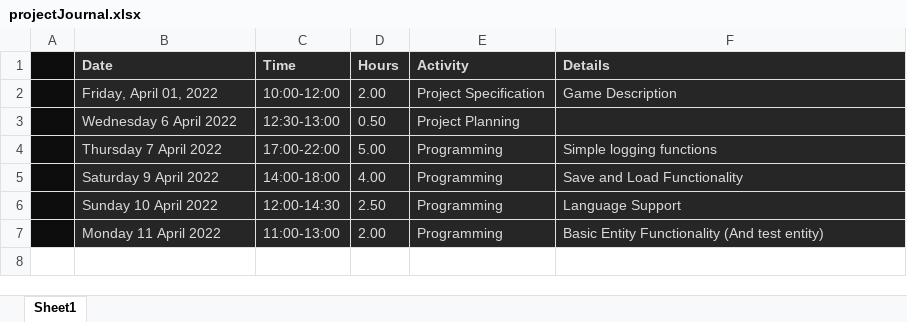
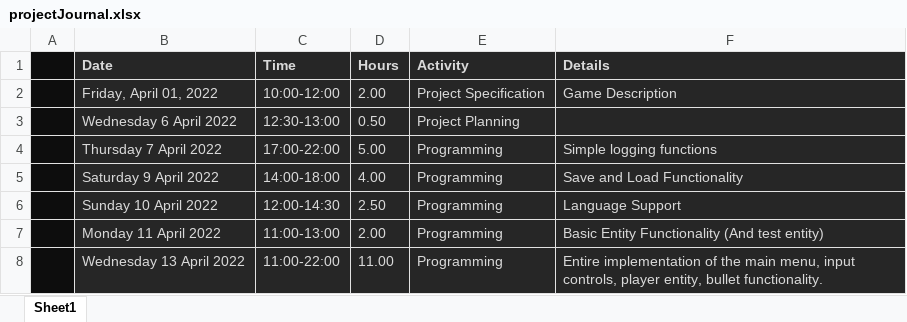
Before and after one commit to techy2001/psychic-memory, an Excel workbook: projectJournal.xlsx, sheet Sheet1, drawn as a sheet; values as stored, in another font and other column widths than the file's, no borders; the diff names each change by its address in the sheet, - before the commit and + after, or states it on an @@ line.

```diff
--- a/projectJournal.xlsx (sheet Sheet1)
+++ b/projectJournal.xlsx (sheet Sheet1)
+row 8:  | Wednesday 13 April 2022 | 11:00-22:00 | 11.00 | Programming | Entire implementation of the main menu, input controls, player entity, bullet functionality.
```
Also changed, not shown: 22 other files.
